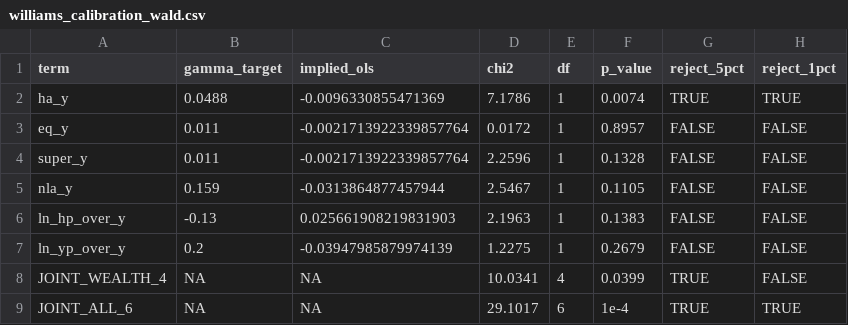
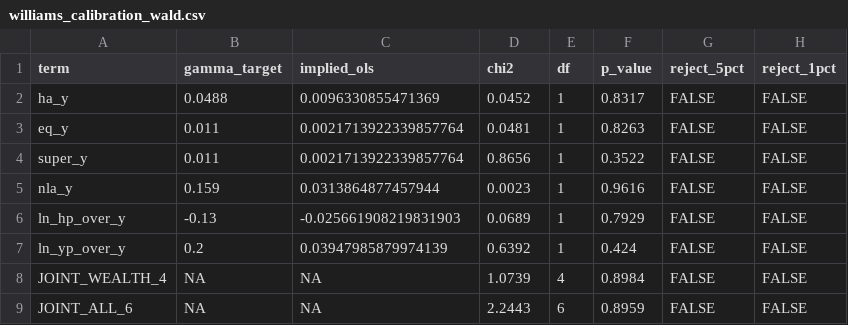
Before and after one commit to DavidAStephan/ConsModelling, a CSV file: LIVES/outputs/williams_calibration_wald.csv, drawn as a sheet.

```diff
--- a/LIVES/outputs/williams_calibration_wald.csv
+++ b/LIVES/outputs/williams_calibration_wald.csv
@@ -1,9 +1,9 @@
 term,gamma_target,implied_ols,chi2,df,p_value,reject_5pct,reject_1pct
-ha_y,0.0488,-0.0096330855471369,7.1786,1,0.0074,TRUE,TRUE
-eq_y,0.011,-0.0021713922339857764,0.0172,1,0.8957,FALSE,FALSE
-super_y,0.011,-0.0021713922339857764,2.2596,1,0.1328,FALSE,FALSE
-nla_y,0.159,-0.0313864877457944,2.5467,1,0.1105,FALSE,FALSE
-ln_hp_over_y,-0.13,0.025661908219831903,2.1963,1,0.1383,FALSE,FALSE
-ln_yp_over_y,0.2,-0.03947985879974139,1.2275,1,0.2679,FALSE,FALSE
-JOINT_WEALTH_4,NA,NA,10.0341,4,0.0399,TRUE,FALSE
-JOINT_ALL_6,NA,NA,29.1017,6,1e-4,TRUE,TRUE
+ha_y,0.0488,0.0096330855471369,0.0452,1,0.8317,FALSE,FALSE
+eq_y,0.011,0.0021713922339857764,0.0481,1,0.8263,FALSE,FALSE
+super_y,0.011,0.0021713922339857764,0.8656,1,0.3522,FALSE,FALSE
+nla_y,0.159,0.0313864877457944,0.0023,1,0.9616,FALSE,FALSE
+ln_hp_over_y,-0.13,-0.025661908219831903,0.0689,1,0.7929,FALSE,FALSE
+ln_yp_over_y,0.2,0.03947985879974139,0.6392,1,0.424,FALSE,FALSE
+JOINT_WEALTH_4,NA,NA,1.0739,4,0.8984,FALSE,FALSE
+JOINT_ALL_6,NA,NA,2.2443,6,0.8959,FALSE,FALSE
```
Also changed, not shown: Australia/outputs/australia_cointegration.csv, Australia/outputs/australia_spec_selection.csv, 13 other files.
